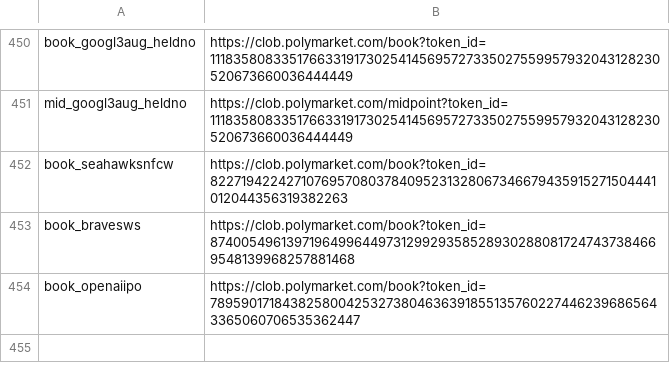
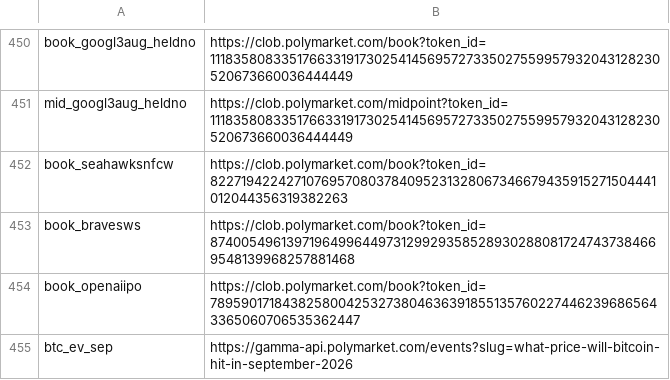
Before and after one commit to chad506/Leadsure, a TSV file: fetch/list.tsv, drawn as a sheet; only a part is shown, gaps mark what is left out.

```diff
--- a/fetch/list.tsv
+++ b/fetch/list.tsv
@@ -454 +454,2 @@ book_bravesws	https://clob.polymarket.com/book?token_id=874005496139719649964497
 book_openaiipo	https://clob.polymarket.com/book?token_id=78959017184382580042532738046363918551357602274462396865643365060706535362447
+btc_ev_sep	https://gamma-api.polymarket.com/events?slug=what-price-will-bitcoin-hit-in-september-2026
```
